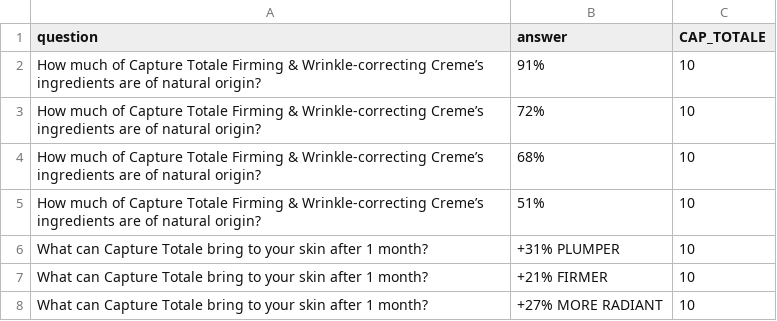
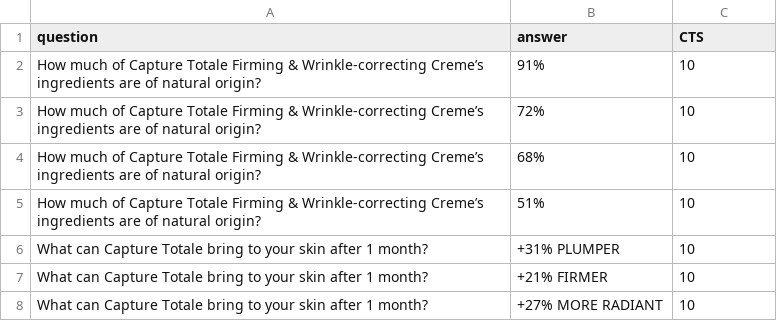
Before and after one commit to timpriadko/CaptureTotale-Q--Jan2021-, a CSV file: templates/Finnish/app/weights.csv, drawn as a sheet.

```diff
--- a/templates/Finnish/app/weights.csv
+++ b/templates/Finnish/app/weights.csv
@@ -1,2 +1,2 @@
-question,answer,CAP_TOTALE
+question,answer,CTS
 How much of Capture Totale Firming & Wrinkle-correcting Creme’s ingredients are of natural origin?,"91%",10
```
Also changed, not shown: 7 other files.
